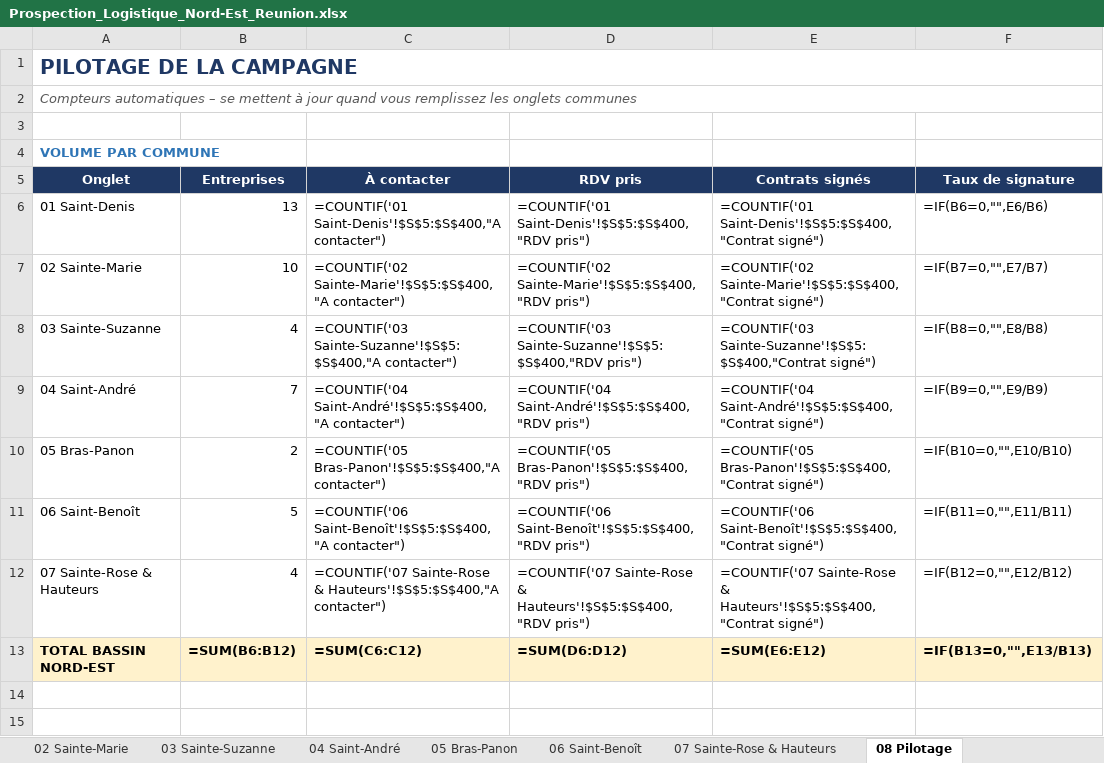
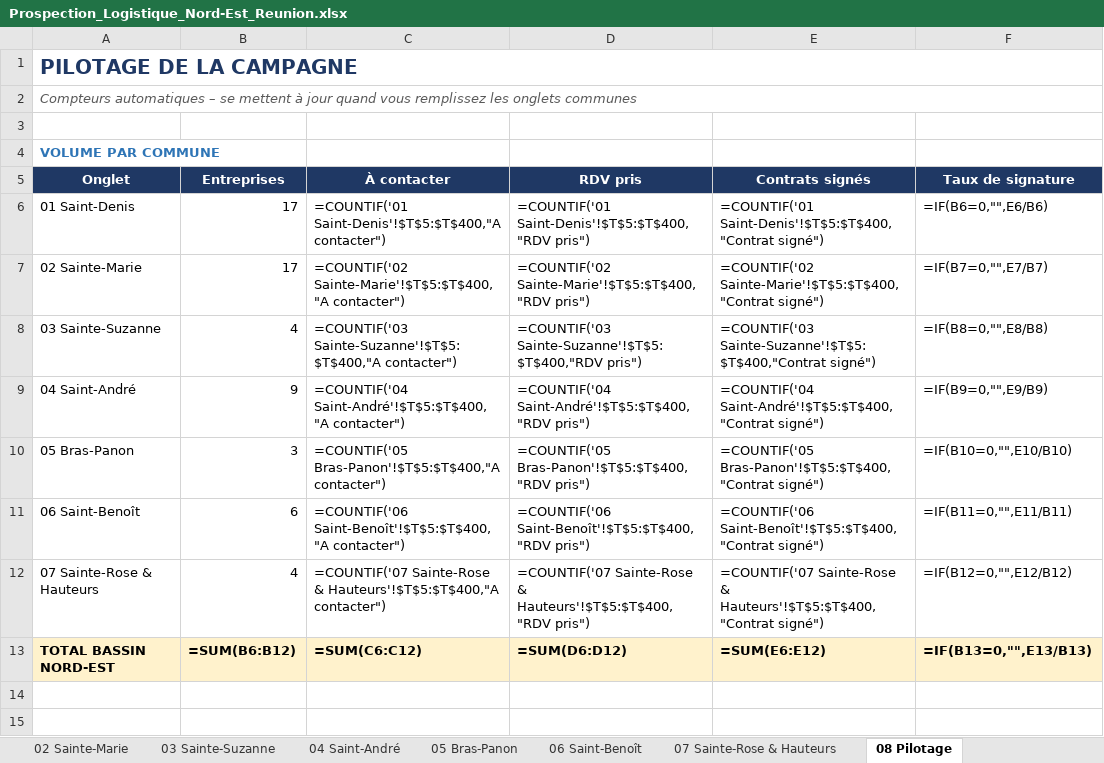
Before and after one commit to armando440775/Claude-, an Excel workbook: prospection/Prospection_Logistique_Nord-Est_Reunion.xlsx, sheet 08 Pilotage, drawn as a sheet; only a part is shown; values as stored, in another font and other column widths than the file's, no borders; formulas without a stored value are shown as written; the diff names each change by its address in the sheet, - before the commit and + after, or states it on an @@ line.

```diff
--- a/prospection/Prospection_Logistique_Nord-Est_Reunion.xlsx (sheet 08 Pilotage)
+++ b/prospection/Prospection_Logistique_Nord-Est_Reunion.xlsx (sheet 08 Pilotage)
-B6 (Entreprises): 13
+B6 (Entreprises): 17
-C6 (À contacter): =COUNTIF('01 Saint-Denis'!$S$5:$S$400,"A contacter")
+C6 (À contacter): =COUNTIF('01 Saint-Denis'!$T$5:$T$400,"A contacter")
-D6 (RDV pris): =COUNTIF('01 Saint-Denis'!$S$5:$S$400,"RDV pris")
+D6 (RDV pris): =COUNTIF('01 Saint-Denis'!$T$5:$T$400,"RDV pris")
-E6 (Contrats signés): =COUNTIF('01 Saint-Denis'!$S$5:$S$400,"Contrat signé")
+E6 (Contrats signés): =COUNTIF('01 Saint-Denis'!$T$5:$T$400,"Contrat signé")
-B7 (Entreprises): 10
+B7 (Entreprises): 17
-C7 (À contacter): =COUNTIF('02 Sainte-Marie'!$S$5:$S$400,"A contacter")
+C7 (À contacter): =COUNTIF('02 Sainte-Marie'!$T$5:$T$400,"A contacter")
-D7 (RDV pris): =COUNTIF('02 Sainte-Marie'!$S$5:$S$400,"RDV pris")
+D7 (RDV pris): =COUNTIF('02 Sainte-Marie'!$T$5:$T$400,"RDV pris")
-E7 (Contrats signés): =COUNTIF('02 Sainte-Marie'!$S$5:$S$400,"Contrat signé")
+E7 (Contrats signés): =COUNTIF('02 Sainte-Marie'!$T$5:$T$400,"Contrat signé")
-C8 (À contacter): =COUNTIF('03 Sainte-Suzanne'!$S$5:$S$400,"A contacter")
+C8 (À contacter): =COUNTIF('03 Sainte-Suzanne'!$T$5:$T$400,"A contacter")
-D8 (RDV pris): =COUNTIF('03 Sainte-Suzanne'!$S$5:$S$400,"RDV pris")
+D8 (RDV pris): =COUNTIF('03 Sainte-Suzanne'!$T$5:$T$400,"RDV pris")
-E8 (Contrats signés): =COUNTIF('03 Sainte-Suzanne'!$S$5:$S$400,"Contrat signé")
+E8 (Contrats signés): =COUNTIF('03 Sainte-Suzanne'!$T$5:$T$400,"Contrat signé")
-B9 (Entreprises): 7
+B9 (Entreprises): 9
-C9 (À contacter): =COUNTIF('04 Saint-André'!$S$5:$S$400,"A contacter")
+C9 (À contacter): =COUNTIF('04 Saint-André'!$T$5:$T$400,"A contacter")
-D9 (RDV pris): =COUNTIF('04 Saint-André'!$S$5:$S$400,"RDV pris")
+D9 (RDV pris): =COUNTIF('04 Saint-André'!$T$5:$T$400,"RDV pris")
-E9 (Contrats signés): =COUNTIF('04 Saint-André'!$S$5:$S$400,"Contrat signé")
+E9 (Contrats signés): =COUNTIF('04 Saint-André'!$T$5:$T$400,"Contrat signé")
-B10 (Entreprises): 2
+B10 (Entreprises): 3
-C10 (À contacter): =COUNTIF('05 Bras-Panon'!$S$5:$S$400,"A contacter")
+C10 (À contacter): =COUNTIF('05 Bras-Panon'!$T$5:$T$400,"A contacter")
-D10 (RDV pris): =COUNTIF('05 Bras-Panon'!$S$5:$S$400,"RDV pris")
+D10 (RDV pris): =COUNTIF('05 Bras-Panon'!$T$5:$T$400,"RDV pris")
-E10 (Contrats signés): =COUNTIF('05 Bras-Panon'!$S$5:$S$400,"Contrat signé")
+E10 (Contrats signés): =COUNTIF('05 Bras-Panon'!$T$5:$T$400,"Contrat signé")
-B11 (Entreprises): 5
+B11 (Entreprises): 6
-C11 (À contacter): =COUNTIF('06 Saint-Benoît'!$S$5:$S$400,"A contacter")
+C11 (À contacter): =COUNTIF('06 Saint-Benoît'!$T$5:$T$400,"A contacter")
-D11 (RDV pris): =COUNTIF('06 Saint-Benoît'!$S$5:$S$400,"RDV pris")
+D11 (RDV pris): =COUNTIF('06 Saint-Benoît'!$T$5:$T$400,"RDV pris")
-E11 (Contrats signés): =COUNTIF('06 Saint-Benoît'!$S$5:$S$400,"Contrat signé")
+E11 (Contrats signés): =COUNTIF('06 Saint-Benoît'!$T$5:$T$400,"Contrat signé")
-C12 (À contacter): …Sainte-Rose & Hauteurs'!$S$5:$S$400,"A contacter")
+C12 (À contacter): …Sainte-Rose & Hauteurs'!$T$5:$T$400,"A contacter")
-D12 (RDV pris): …Sainte-Rose & Hauteurs'!$S$5:$S$400,"RDV pris")
+D12 (RDV pris): …Sainte-Rose & Hauteurs'!$T$5:$T$400,"RDV pris")
-E12 (Contrats signés): …Sainte-Rose & Hauteurs'!$S$5:$S$400,"Contrat signé")
+E12 (Contrats signés): …Sainte-Rose & Hauteurs'!$T$5:$T$400,"Contrat signé")
```
Also changed, not shown: sheet 02 Sainte-Marie, sheet 01 Saint-Denis, sheet 04 Saint-André, sheet 05 Bras-Panon, sheet 06 Saint-Benoît, sheet 11 Sources & mise à jour, 3 more sheets, 3 other files.
